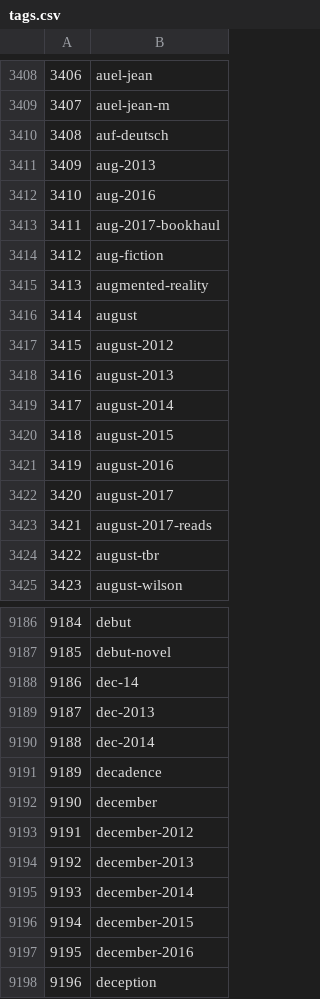
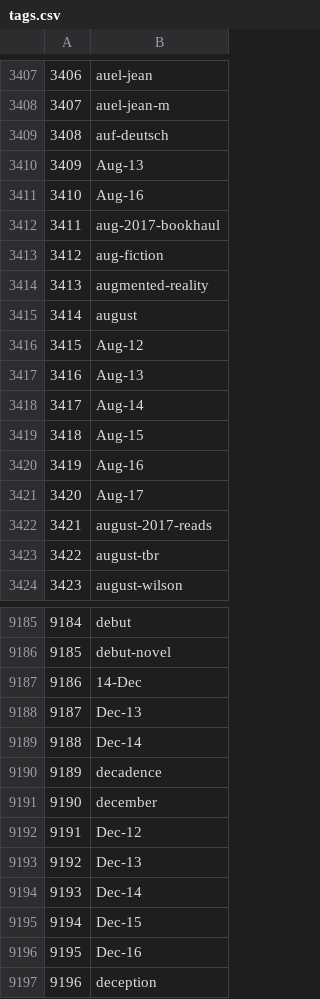
Before and after one commit to mjain01/Books, a CSV file: tags.csv, drawn as a sheet; only a part is shown, gaps mark what is left out; the diff covers the shown part only.

```diff
--- a/tags.csv
+++ b/tags.csv
@@ -3410,4 +3409,4 @@
 3408,auf-deutsch
-3409,aug-2013
-3410,aug-2016
+3409,Aug-13
+3410,Aug-16
 3411,aug-2017-bookhaul
@@ -3416,8 +3415,8 @@
 3414,august
-3415,august-2012
-3416,august-2013
-3417,august-2014
-3418,august-2015
-3419,august-2016
-3420,august-2017
+3415,Aug-12
+3416,Aug-13
+3417,Aug-14
+3418,Aug-15
+3419,Aug-16
+3420,Aug-17
 3421,august-2017-reads
@@ -9187,12 +9186,12 @@
 9185,debut-novel
-9186,dec-14
-9187,dec-2013
-9188,dec-2014
+9186,14-Dec
+9187,Dec-13
+9188,Dec-14
 9189,decadence
 9190,december
-9191,december-2012
-9192,december-2013
-9193,december-2014
-9194,december-2015
-9195,december-2016
+9191,Dec-12
+9192,Dec-13
+9193,Dec-14
+9194,Dec-15
+9195,Dec-16
 9196,deception
```
Also changed, not shown: 1 removed row and 98 edited cells elsewhere in this file, 4 other files.
